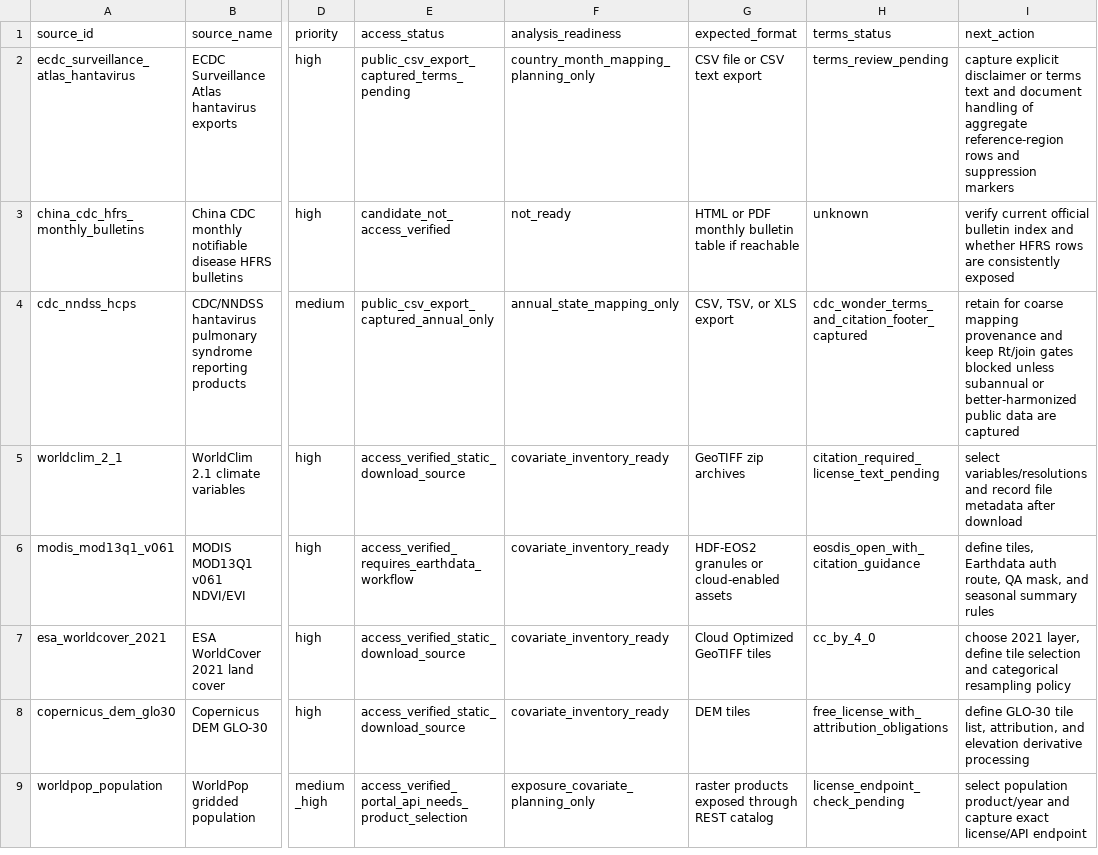
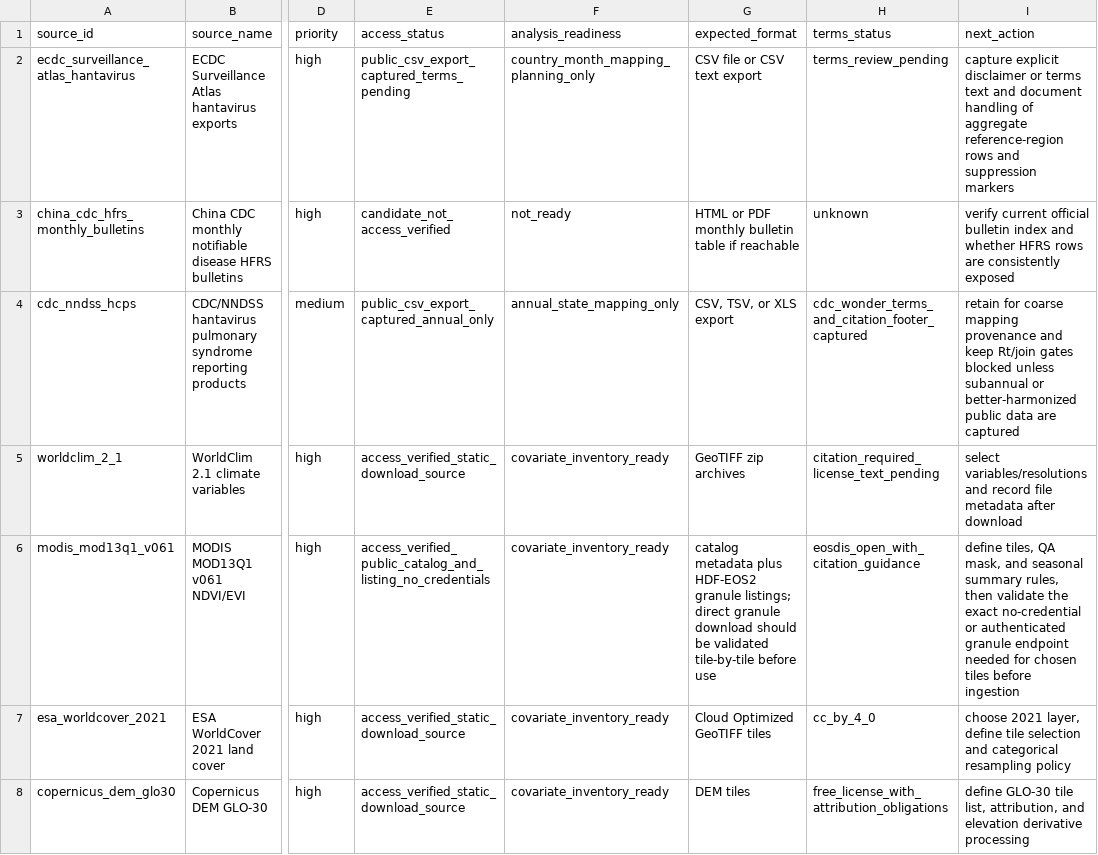
Before and after one commit to Hylouis233/hanta-scientific-data-resource, a CSV file: hanta/reports/tables/hanta_source_access_verification.csv, drawn as a sheet; only a part is shown, gaps mark what is left out; the shorter side is filled out with more unchanged rows; the diff names each change by its address in the sheet, - before the commit and + after, or states it on an @@ line.

```diff
--- a/hanta/reports/tables/hanta_source_access_verification.csv
+++ b/hanta/reports/tables/hanta_source_access_verification.csv
-E6 (access_status): access_verified_requires_earthdata_workflow
+E6 (access_status): access_verified_public_catalog_and_listing_no_credentials
-G6 (expected_format): HDF-EOS2 granules or cloud-enabled assets
+G6 (expected_format): catalog metadata plus HDF-EOS2 granule listings; direct granule download should be validated tile-by-tile before use
-I6 (next_action): define tiles, Earthdata auth route, QA mask, and seasonal summary rules
+I6 (next_action): define tiles, QA mask, and seasonal summary rules, then validate the exact no-credential or authenticated granule endpoint needed for chosen tiles before ingestion
```
Also changed, not shown: hanta/reports/tables/hanta_data_acquisition_plan.csv, 13 other files.
